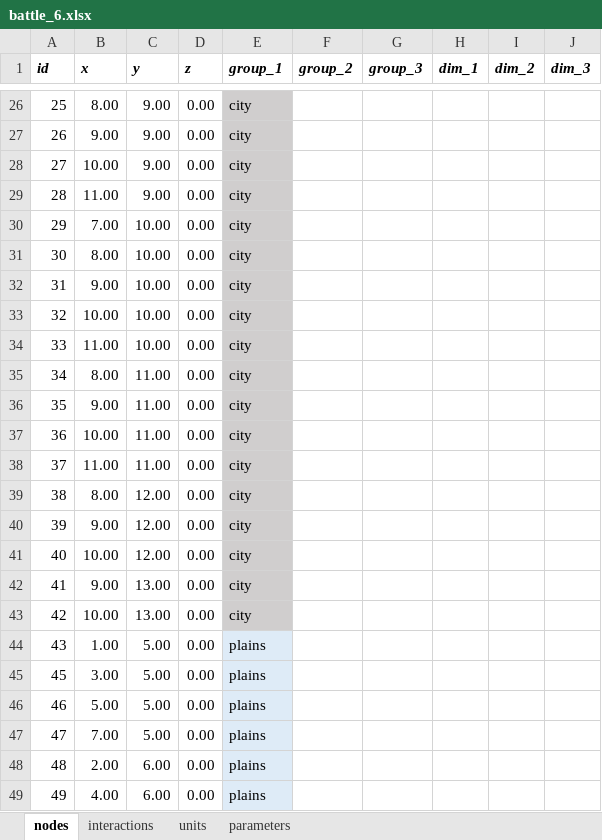
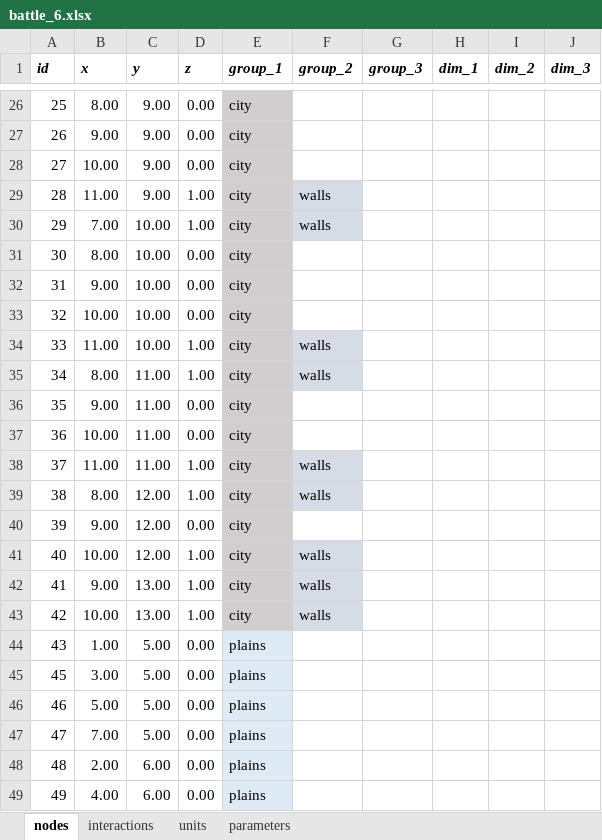
Before and after one commit to imanoliri/InteractiveBook, an Excel workbook: contents/battle/battle_6/battle_6.xlsx, sheet nodes, drawn as a sheet; only a part is shown, gaps mark what is left out; values as stored, in another font and other column widths than the file's, no borders; the diff covers the shown part only; the diff names each change by its address in the sheet, - before the commit and + after, or states it on an @@ line.

```diff
--- a/contents/battle/battle_6/battle_6.xlsx (sheet nodes)
+++ b/contents/battle/battle_6/battle_6.xlsx (sheet nodes)
-D29:D30 (z): 0.00
+D29:D30 (z): 1.00
-F29:F30 (group_2): (empty)
+F29:F30 (group_2): walls
-F29:F30 fill: none
+F29:F30 fill: #D6DCE5
-D34:D35 (z): 0.00
+D34:D35 (z): 1.00
-F34:F35 (group_2): (empty)
+F34:F35 (group_2): walls
-F34:F35 fill: none
+F34:F35 fill: #D6DCE5
-D38:D39 (z): 0.00
+D38:D39 (z): 1.00
-F38:F39 (group_2): (empty)
+F38:F39 (group_2): walls
-F38:F39 fill: none
+F38:F39 fill: #D6DCE5
-D41:D43 (z): 0.00
+D41:D43 (z): 1.00
-F41:F43 (group_2): (empty)
+F41:F43 (group_2): walls
-F41:F43 fill: none
+F41:F43 fill: #D6DCE5
```
Also changed, not shown: 26 edited cells and cell formats elsewhere in this sheet, sheet units, contents/battle/battle_6/battle_6_node_map.xlsx, 6 other files.
